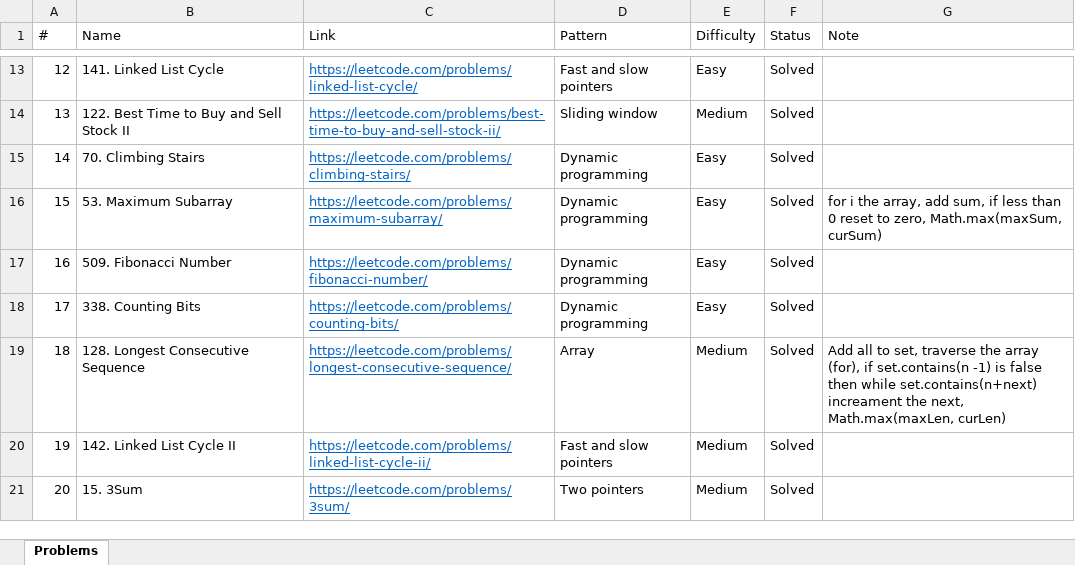
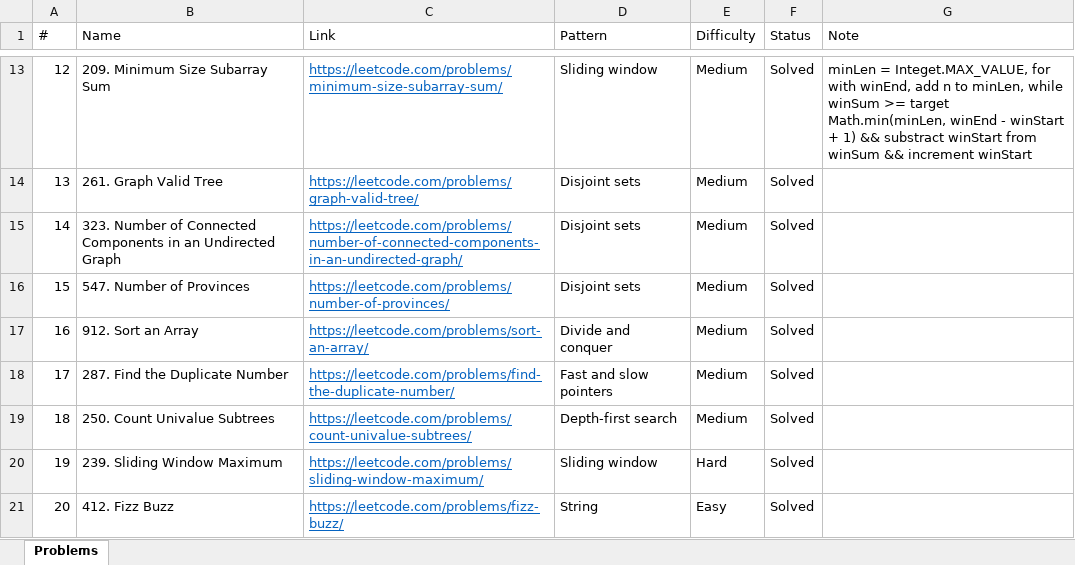
Before and after one commit to downvoteit/java-algorithms, an Excel workbook: documents/Leetcode-problems.xlsx, sheet Problems, drawn as a sheet; only a part is shown, gaps mark what is left out; values as stored, in another font and other column widths than the file's, no borders; conditional formats not drawn; the diff covers the shown part only; the diff names each change by its address in the sheet, - before the commit and + after, or states it on an @@ line.

```diff
--- a/documents/Leetcode-problems.xlsx (sheet Problems)
+++ b/documents/Leetcode-problems.xlsx (sheet Problems)
-B13 (Name): 141. Linked List Cycle
+B13 (Name): 209. Minimum Size Subarray Sum
-C13 (Link): https://leetcode.com/problems/linked-list-cycle/
+C13 (Link): https://leetcode.com/problems/minimum-size-subarray-sum/
-D13 (Pattern): Fast and slow pointers
+D13 (Pattern): Sliding window
-E13 (Difficulty): Easy
+E13 (Difficulty): Medium
-G13 (Note): (empty)
+G13 (Note): minLen = Integet.MAX_VALUE, for with winEnd, add n to minLen, while winSum >= target Math.min(minLen, winEnd - winStart + 1) && substract winStart from winSum && increment winStart
-B14 (Name): 122. Best Time to Buy and Sell Stock II
+B14 (Name): 261. Graph Valid Tree
-C14 (Link): https://leetcode.com/problems/best-time-to-buy-and-sell-stock-ii/
+C14 (Link): https://leetcode.com/problems/graph-valid-tree/
-D14 (Pattern): Sliding window
+D14 (Pattern): Disjoint sets
-B15 (Name): 70. Climbing Stairs
+B15 (Name): 323. Number of Connected Components in an Undirected Graph
-C15 (Link): https://leetcode.com/problems/climbing-stairs/
+C15 (Link): https://leetcode.com/problems/number-of-connected-components-in-an-undirected-graph/
-D15:D16 (Pattern): Dynamic programming
+D15:D16 (Pattern): Disjoint sets
-E15:E18 (Difficulty): Easy
+E15:E18 (Difficulty): Medium
-B16 (Name): 53. Maximum Subarray
+B16 (Name): 547. Number of Provinces
-C16 (Link): https://leetcode.com/problems/maximum-subarray/
+C16 (Link): https://leetcode.com/problems/number-of-provinces/
-G16 (Note): for i the array, add sum, if less than 0 reset to zero, Math.max(maxSum, curSum)
+G16 (Note): (empty)
-B17 (Name): 509. Fibonacci Number
+B17 (Name): 912. Sort an Array
-C17 (Link): https://leetcode.com/problems/fibonacci-number/
+C17 (Link): https://leetcode.com/problems/sort-an-array/
-D17 (Pattern): Dynamic programming
+D17 (Pattern): Divide and conquer
-B18 (Name): 338. Counting Bits
+B18 (Name): 287. Find the Duplicate Number
-C18 (Link): https://leetcode.com/problems/counting-bits/
+C18 (Link): https://leetcode.com/problems/find-the-duplicate-number/
-D18 (Pattern): Dynamic programming
+D18 (Pattern): Fast and slow pointers
-B19 (Name): 128. Longest Consecutive Sequence
+B19 (Name): 250. Count Univalue Subtrees
-C19 (Link): https://leetcode.com/problems/longest-consecutive-sequence/
+C19 (Link): https://leetcode.com/problems/count-univalue-subtrees/
-D19 (Pattern): Array
+D19 (Pattern): Depth-first search
-G19 (Note): Add all to set, traverse the array (for), if set.contains(n -1) is false then while set.contains(n+next) increament the next, Math.max(maxLen, curLen)
+G19 (Note): (empty)
-B20 (Name): 142. Linked List Cycle II
+B20 (Name): 239. Sliding Window Maximum
-C20 (Link): https://leetcode.com/problems/linked-list-cycle-ii/
+C20 (Link): https://leetcode.com/problems/sliding-window-maximum/
-D20 (Pattern): Fast and slow pointers
+D20 (Pattern): Sliding window
-E20 (Difficulty): Medium
+E20 (Difficulty): Hard
-B21 (Name): 15. 3Sum
+B21 (Name): 412. Fizz Buzz
-C21 (Link): https://leetcode.com/problems/3sum/
+C21 (Link): https://leetcode.com/problems/fizz-buzz/
-D21 (Pattern): Two pointers
+D21 (Pattern): String
-E21 (Difficulty): Medium
+E21 (Difficulty): Easy
```
Also changed, not shown: 4 added rows, 4 removed rows, 243 edited cells and cell formats elsewhere in this sheet, formulas that keep their value, 13 other files.
